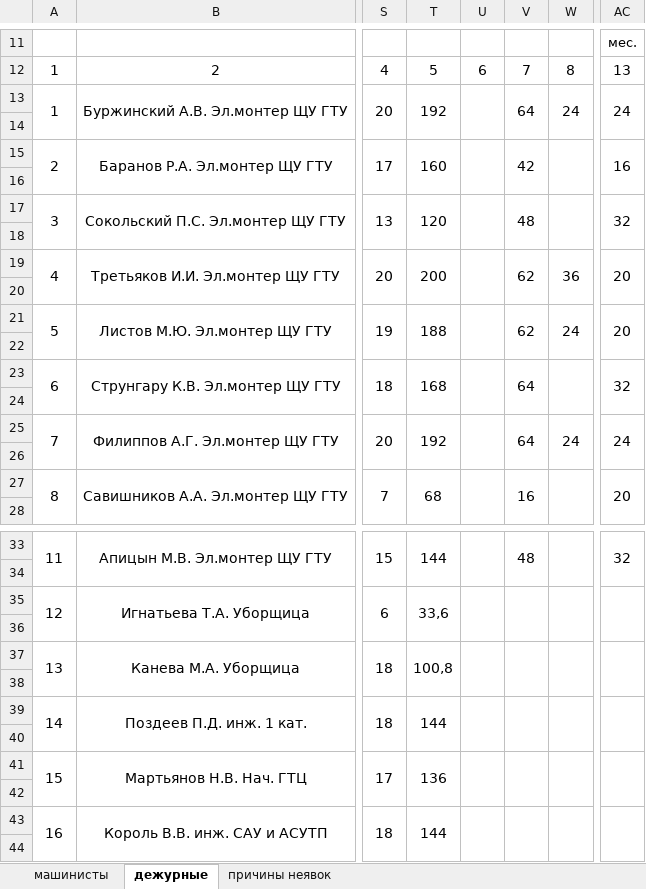
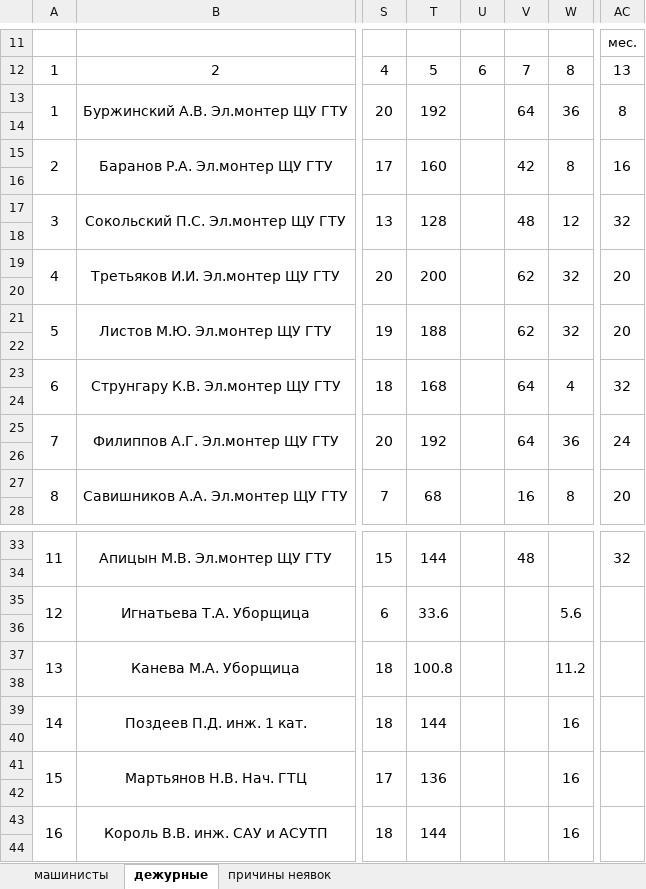
Before and after one commit to MarNikVla/report_card, an Excel workbook: test.xlsx, sheet дежурные, drawn as a sheet; only a part is shown, gaps mark what is left out; values as stored, in another font and other column widths than the file's, no borders; the diff names each change by its address in the sheet, - before the commit and + after, or states it on an @@ line.

```diff
--- a/test.xlsx (sheet дежурные)
+++ b/test.xlsx (sheet дежурные)
-W13: 24
+W13: 36
-AC13: 24
+AC13: 8
-W15: (empty)
+W15: 8
-T17: 120
+T17: 128
-W17: (empty)
+W17: 12
-W19: 36
+W19: 32
-W21: 24
+W21: 32
-W23: (empty)
+W23: 4
-W25: 24
+W25: 36
-W27: (empty)
+W27: 8
-T35: 33,6
+T35: 33.6
-W35: (empty)
+W35: 5.6
-T37: 100,8
+T37: 100.8
-W37: (empty)
+W37: 11.2
-W39: (empty)
+W39: 16
-W41: (empty)
+W41: 16
-W43: (empty)
+W43: 16
```
Also changed, not shown: 1 other file.
